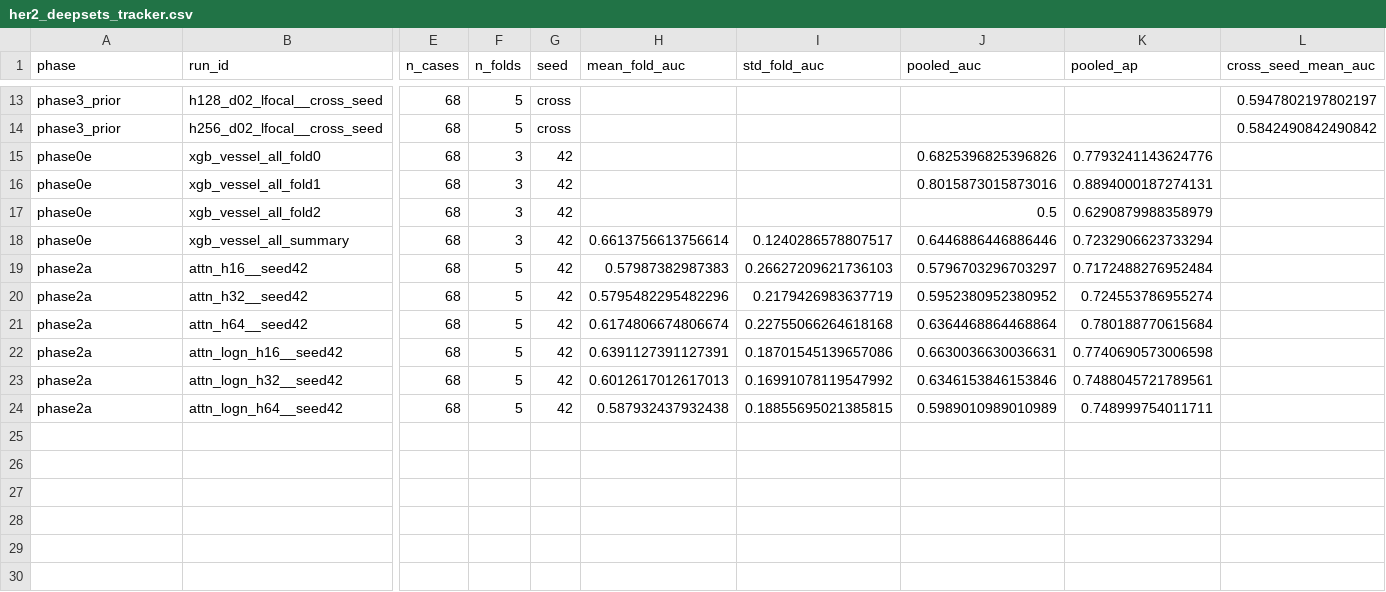
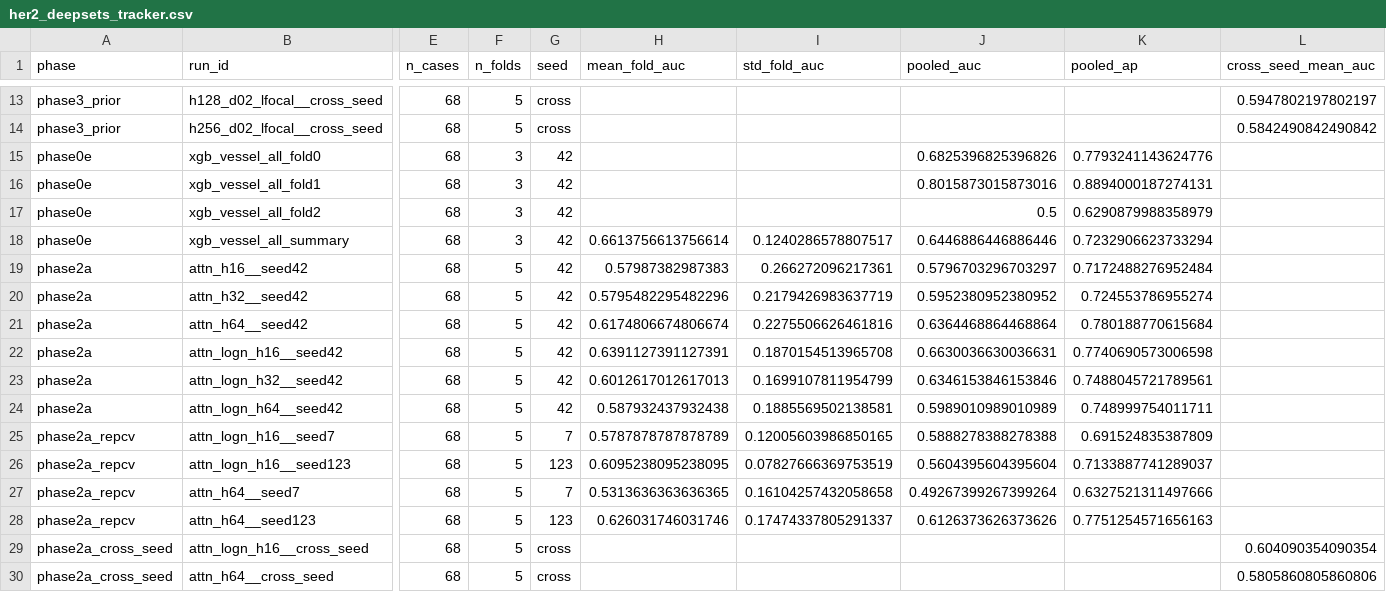
Before and after one commit to dsi-clinic/vanguard, a CSV file: results/her2_deepsets_tracker.csv, drawn as a sheet; only a part is shown, gaps mark what is left out; rows hold the shown columns only; the diff names each change by its address in the sheet, - before the commit and + after, or states it on an @@ line.

```diff
--- a/results/her2_deepsets_tracker.csv
+++ b/results/her2_deepsets_tracker.csv
-I19 (std_fold_auc): 0.26627209621736103
+I19 (std_fold_auc): 0.266272096217361
-I21 (std_fold_auc): 0.22755066264618168
+I21 (std_fold_auc): 0.2275506626461816
-I22 (std_fold_auc): 0.18701545139657086
+I22 (std_fold_auc): 0.1870154513965708
-I23 (std_fold_auc): 0.16991078119547992
+I23 (std_fold_auc): 0.1699107811954799
-I24 (std_fold_auc): 0.18855695021385815
+I24 (std_fold_auc): 0.1885569502138581
+row 25: phase2a_repcv | attn_logn_h16__seed7 | 68 | 5 | 7 | 0.5787878787878789 | 0.12005603986850165 | 0.5888278388278388 | 0.691524835387809
+row 26: phase2a_repcv | attn_logn_h16__seed123 | 68 | 5 | 123 | 0.6095238095238095 | 0.07827666369753519 | 0.5604395604395604 | 0.7133887741289037
+row 27: phase2a_repcv | attn_h64__seed7 | 68 | 5 | 7 | 0.5313636363636365 | 0.16104257432058658 | 0.49267399267399264 | 0.6327521311497666
+row 28: phase2a_repcv | attn_h64__seed123 | 68 | 5 | 123 | 0.626031746031746 | 0.17474337805291337 | 0.6126373626373626 | 0.7751254571656163
+row 29: phase2a_cross_seed | attn_logn_h16__cross_seed | 68 | 5 | cross |  |  |  |  | 0.604090354090354
+row 30: phase2a_cross_seed | attn_h64__cross_seed | 68 | 5 | cross |  |  |  |  | 0.5805860805860806
```
Also changed, not shown: results/phase3/her2_phase2a_paired_wilcoxon.csv, 5 other files.
